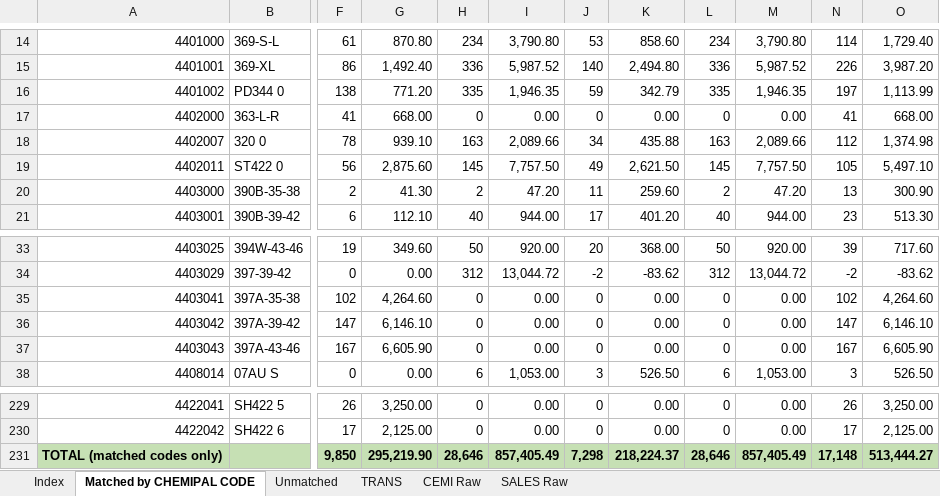
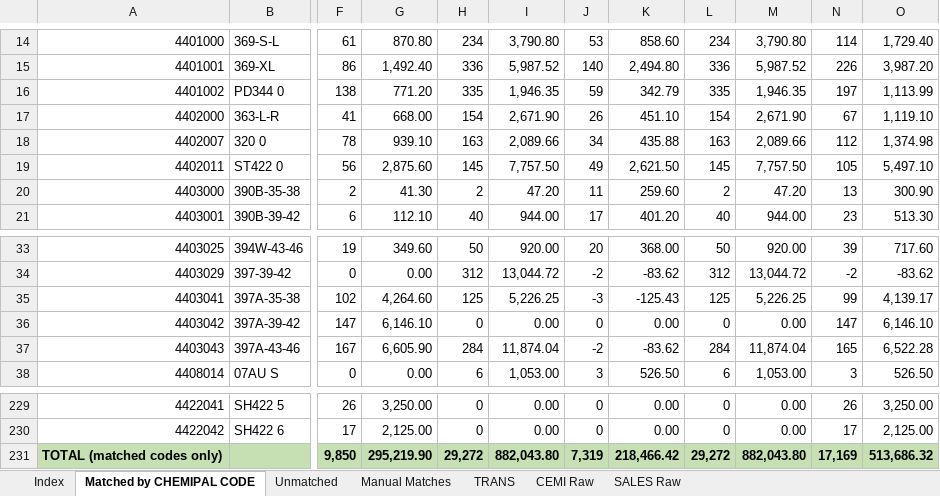
Before and after one commit to 1eyalsadot/the-5-agents, an Excel workbook: kirill/outputs/2026-09-24-meuhedet-comparison-v2.xlsx, sheet Matched by CHEMIPAL CODE, drawn as a sheet; only a part is shown, gaps mark what is left out; values as stored, in another font and other column widths than the file's, no borders; the diff covers the shown part only; the diff names each change by its address in the sheet, - before the commit and + after, or states it on an @@ line.

```diff
--- a/kirill/outputs/2026-09-24-meuhedet-comparison-v2.xlsx (sheet Matched by CHEMIPAL CODE)
+++ b/kirill/outputs/2026-09-24-meuhedet-comparison-v2.xlsx (sheet Matched by CHEMIPAL CODE)
+sheet tab: Manual Matches
-H17: 0
+H17: 154
-I17: 0.00
+I17: 2,671.90
-J17: 0
+J17: 26
-K17: 0.00
+K17: 451.10
-L17: 0
+L17: 154
-M17: 0.00
+M17: 2,671.90
-N17: 41
+N17: 67
-O17: 668.00
+O17: 1,119.10
-H35: 0
+H35: 125
-I35: 0.00
+I35: 5,226.25
-J35: 0
+J35: -3
-K35: 0.00
+K35: -125.43
-L35: 0
+L35: 125
-M35: 0.00
+M35: 5,226.25
-N35: 102
+N35: 99
-O35: 4,264.60
+O35: 4,139.17
-H37: 0
+H37: 284
-I37: 0.00
+I37: 11,874.04
-J37: 0
+J37: -2
-K37: 0.00
+K37: -83.62
-L37: 0
+L37: 284
-M37: 0.00
+M37: 11,874.04
-N37: 167
+N37: 165
-O37: 6,605.90
+O37: 6,522.28
-H231: 28,646
+H231: 29,272
-I231: 857,405.49
+I231: 882,043.80
-J231: 7,298
+J231: 7,319
-K231: 218,224.37
+K231: 218,466.42
-L231: 28,646
+L231: 29,272
-M231: 857,405.49
+M231: 882,043.80
-N231: 17,148
+N231: 17,169
-O231: 513,444.27
+O231: 513,686.32
```
Also changed, not shown: 8 edited cells elsewhere in this sheet, sheet Unmatched, sheet Index, sheet SALES Raw, formulas that keep their value.
